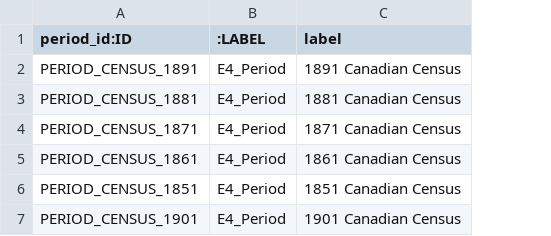
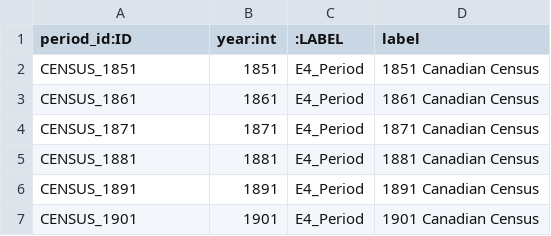
Before and after one commit to jburnford/Canada-History-Knowledge-Graph, a CSV file: neo4j_census_v2/e4_periods.csv, drawn as a sheet; addresses are those after the commit; the diff names each change by its address in the sheet, - before the commit and + after, or states it on an @@ line.

```diff
--- a/neo4j_census_v2/e4_periods.csv
+++ b/neo4j_census_v2/e4_periods.csv
+column B (year:int), rows 2-7: 1851 | 1861 | 1871 | 1881 | 1891 | 1901
-A2 (period_id:ID): PERIOD_CENSUS_1891
+A2 (period_id:ID): CENSUS_1851
-D2 (label): 1891 Canadian Census
+D2 (label): 1851 Canadian Census
-A3 (period_id:ID): PERIOD_CENSUS_1881
+A3 (period_id:ID): CENSUS_1861
-D3 (label): 1881 Canadian Census
+D3 (label): 1861 Canadian Census
-A4 (period_id:ID): PERIOD_CENSUS_1871
+A4 (period_id:ID): CENSUS_1871
-A5 (period_id:ID): PERIOD_CENSUS_1861
+A5 (period_id:ID): CENSUS_1881
-D5 (label): 1861 Canadian Census
+D5 (label): 1881 Canadian Census
-A6 (period_id:ID): PERIOD_CENSUS_1851
+A6 (period_id:ID): CENSUS_1891
-D6 (label): 1851 Canadian Census
+D6 (label): 1891 Canadian Census
-A7 (period_id:ID): PERIOD_CENSUS_1901
+A7 (period_id:ID): CENSUS_1901
```
Also changed, not shown: neo4j_census_v2/p4_period_timespan.csv, 2 other files.
